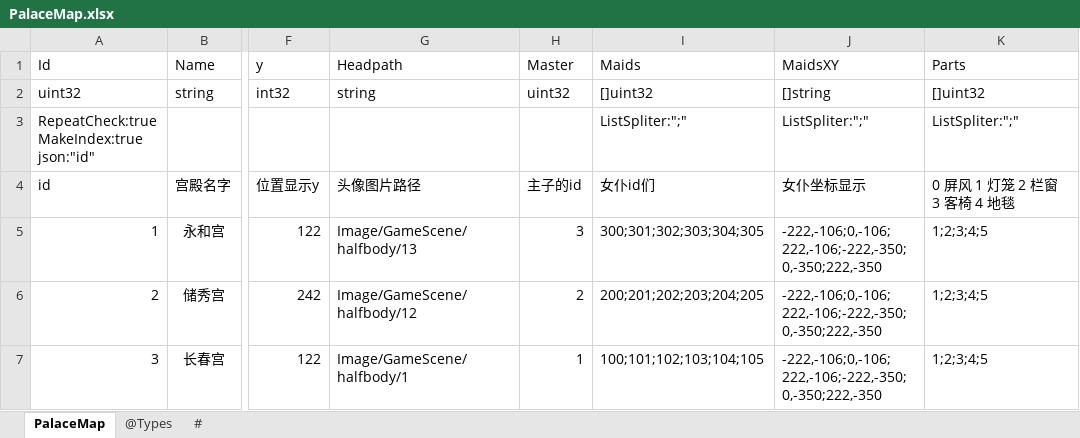
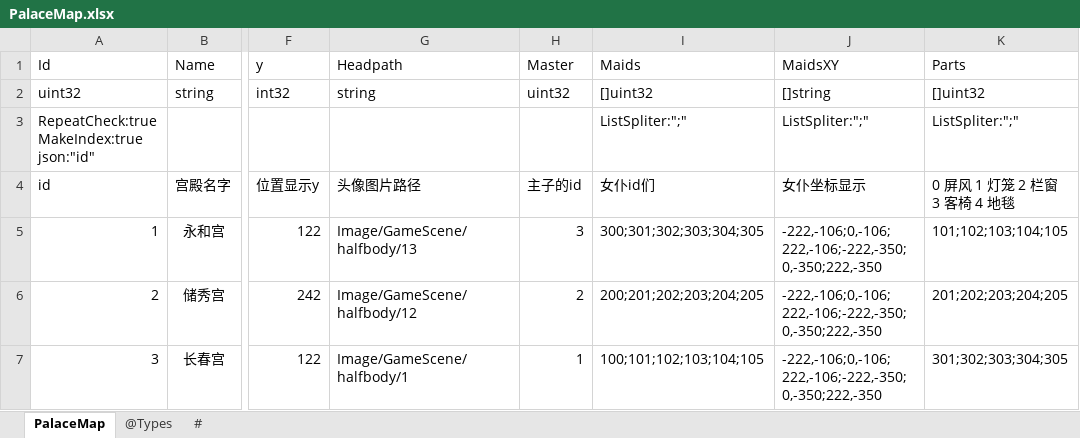
Before and after one commit to gaozhengshuang/familyfight, an Excel workbook: docs/excel/PalaceMap.xlsx, sheet PalaceMap, drawn as a sheet; only a part is shown, gaps mark what is left out; values as stored, in another font and other column widths than the file's, no borders; the diff names each change by its address in the sheet, - before the commit and + after, or states it on an @@ line.

```diff
--- a/docs/excel/PalaceMap.xlsx (sheet PalaceMap)
+++ b/docs/excel/PalaceMap.xlsx (sheet PalaceMap)
-K5 (Parts): 1;2;3;4;5
+K5 (Parts): 101;102;103;104;105
-K6 (Parts): 1;2;3;4;5
+K6 (Parts): 201;202;203;204;205
-K7 (Parts): 1;2;3;4;5
+K7 (Parts): 301;302;303;304;305
```
Also changed, not shown: docs/excel/PalacePart.xlsx.
